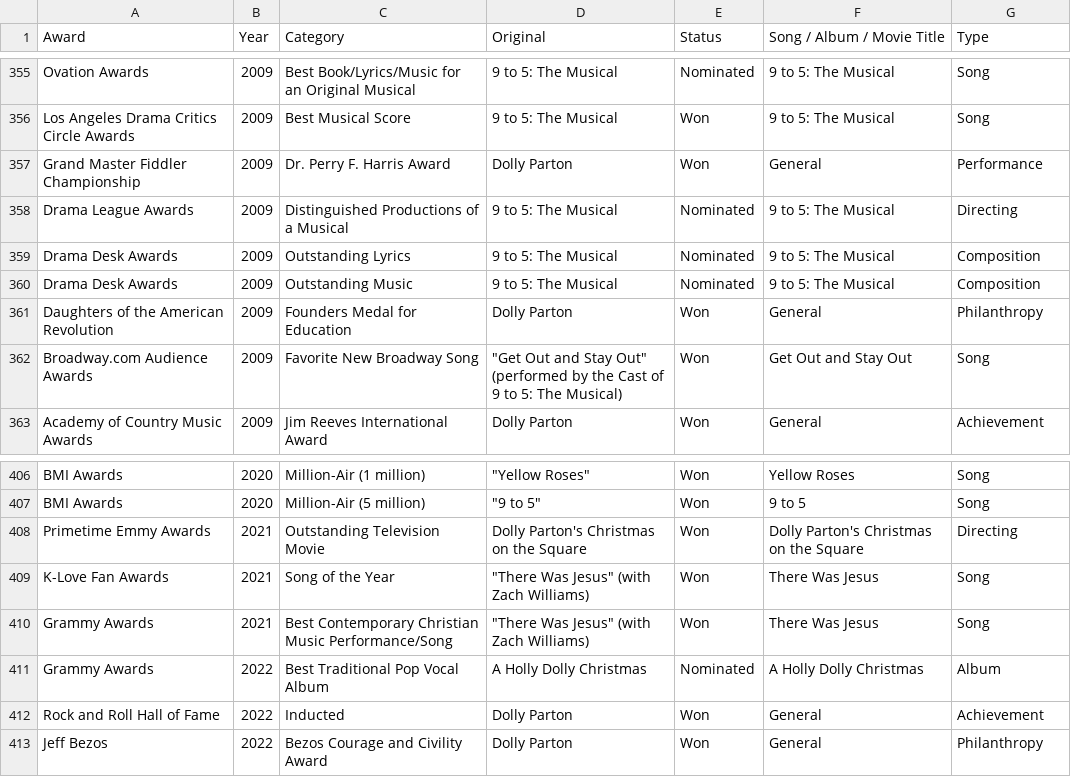
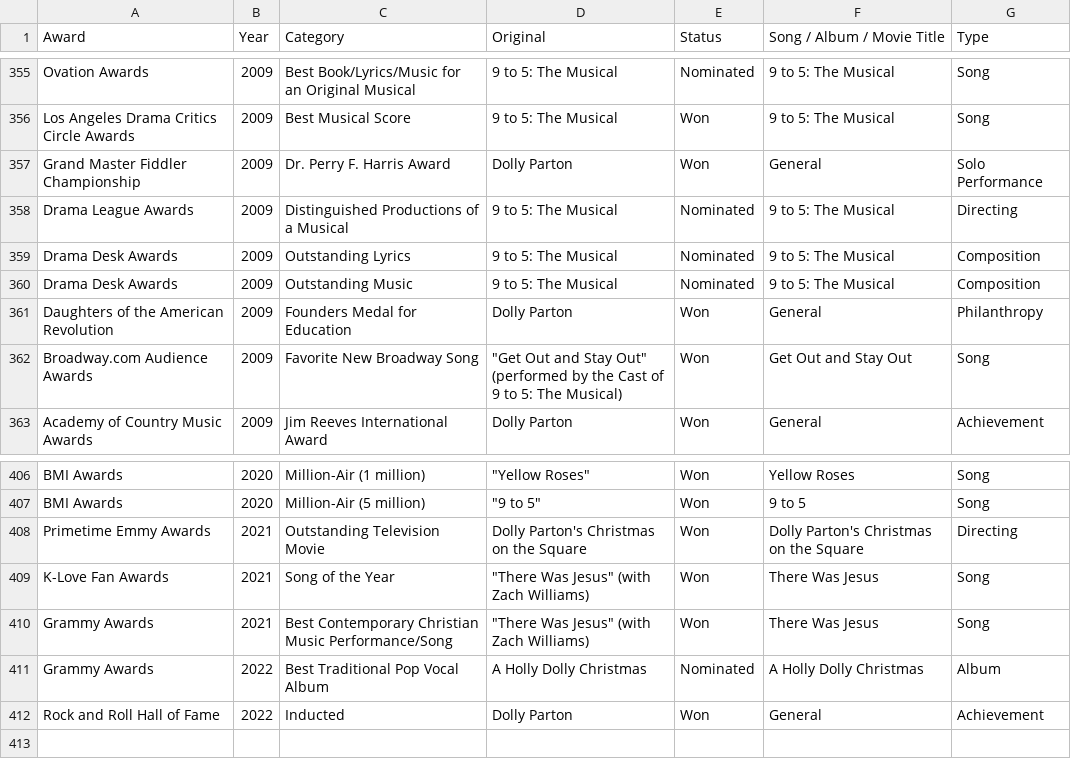
Before and after one commit to h-nev/CS171_Fall22, a CSV file: data/dolly-wiki-awards.csv, drawn as a sheet; only a part is shown, gaps mark what is left out.

Commit message:
Awards visual and interactive, missing legend

```diff
--- a/data/dolly-wiki-awards.csv
+++ b/data/dolly-wiki-awards.csv
@@ -356,3 +356,3 @@ Ovation Awards,2009,Best Book/Lyrics/Music for an Original Musical,9 to 5: The M
 Los Angeles Drama Critics Circle Awards,2009,Best Musical Score,9 to 5: The Musical,Won,9 to 5: The Musical,Song
-Grand Master Fiddler Championship,2009,Dr. Perry F. Harris Award,Dolly Parton,Won,General,Performance
+Grand Master Fiddler Championship,2009,Dr. Perry F. Harris Award,Dolly Parton,Won,General,Solo Performance
 Drama League Awards,2009,Distinguished Productions of a Musical,9 to 5: The Musical,Nominated,9 to 5: The Musical,Directing
@@ -412,2 +412 @@ Grammy Awards,2022,Best Traditional Pop Vocal Album,A Holly Dolly Christmas,Nomi
 Rock and Roll Hall of Fame,2022,Inducted,Dolly Parton,Won,General,Achievement
-Jeff Bezos,2022,Bezos Courage and Civility Award,Dolly Parton,Won,General,Philanthropy
```
Also changed, not shown: 5 other files.
